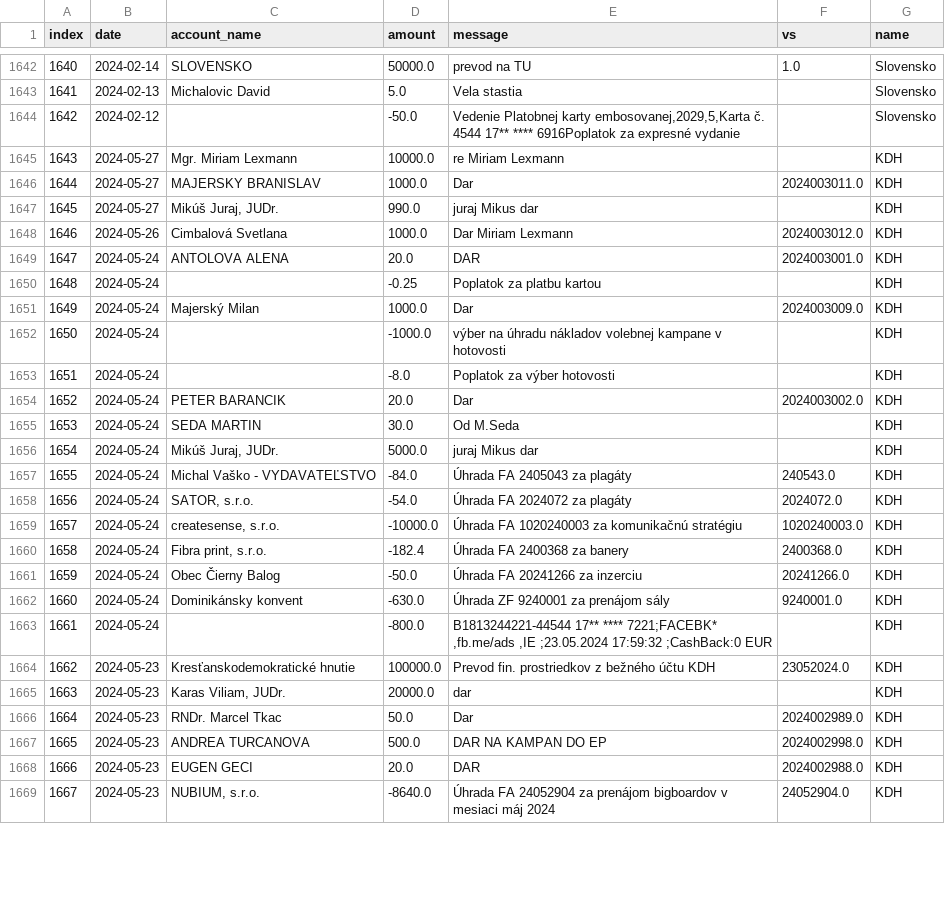
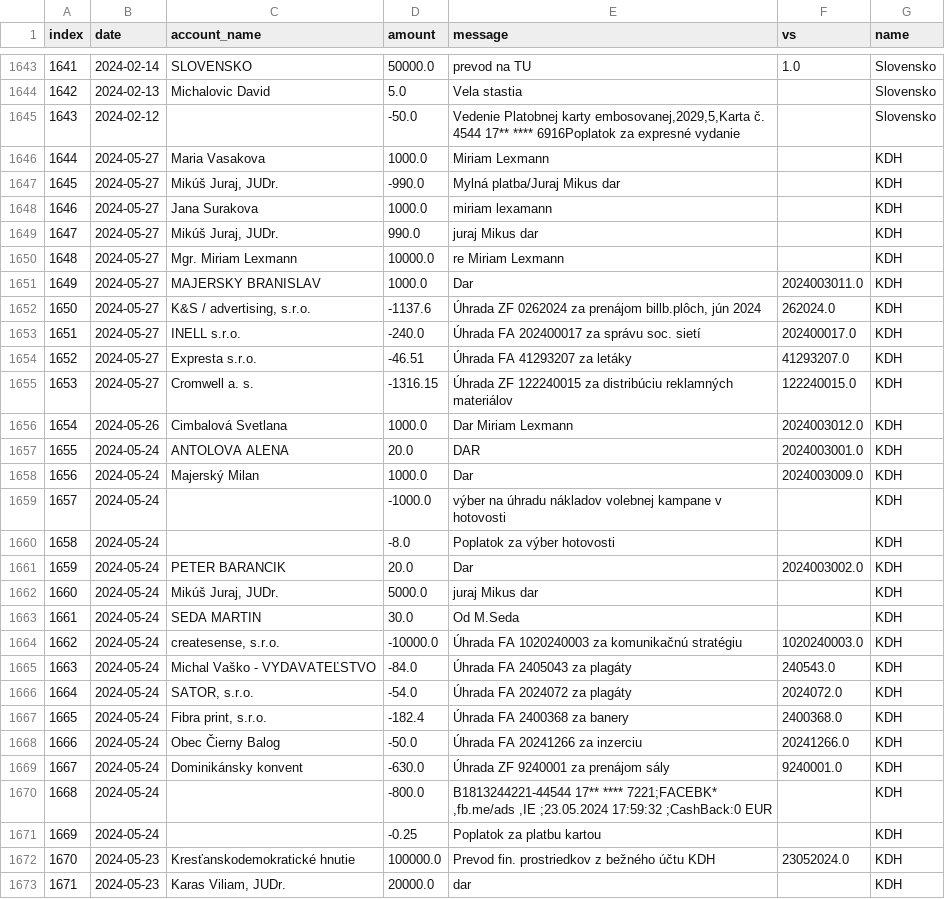
Before and after one commit to matusv/eu-elections-slovakia-2024, a CSV file: transactions.csv, drawn as a sheet; only a part is shown, gaps mark what is left out; the shorter side is filled out with more unchanged rows; addresses are those after the commit; the diff covers the shown part only; the diff names each change by its address in the sheet, - before the commit and + after, or states it on an @@ line.

```diff
--- a/transactions.csv
+++ b/transactions.csv
@@ column A (index) renumbered from row 662 down @@
+row 1646: 1644 | 2024-05-27 | Maria Vasakova | 1000.0 | Miriam Lexmann |  | KDH
+row 1647: 1645 | 2024-05-27 | Mikúš Juraj, JUDr. | -990.0 | Mylná platba/Juraj Mikus dar |  | KDH
+row 1648: 1646 | 2024-05-27 | Jana Surakova | 1000.0 | miriam lexamann |  | KDH
+row 1649: 1647 | 2024-05-27 | Mikúš Juraj, JUDr. | 990.0 | juraj Mikus dar |  | KDH
-C1652 (account_name): Mikúš Juraj, JUDr.
+C1652 (account_name): K&S / advertising, s.r.o.
-D1652 (amount): 990.0
+D1652 (amount): -1137.6
-E1652 (message): juraj Mikus dar
+E1652 (message): Úhrada ZF 0262024 za prenájom billb.plôch, jún 2024
-F1652 (vs): (empty)
+F1652 (vs): 262024.0
+row 1653: 1651 | 2024-05-27 | INELL s.r.o. | -240.0 | Úhrada FA 202400017 za správu soc. sietí | 202400017.0 | KDH
+row 1654: 1652 | 2024-05-27 | Expresta s.r.o. | -46.51 | Úhrada FA 41293207 za letáky | 41293207.0 | KDH
+row 1655: 1653 | 2024-05-27 | Cromwell a. s. | -1316.15 | Úhrada ZF 122240015 za distribúciu reklamných materiálov | 122240015.0 | KDH
@@ row 1655 moved to row 1663: 1661 @@
@@ row 1659 moved to row 1664: 1662 @@
@@ row 1650 moved to row 1671: 1669 @@
```
Also changed, not shown: 6 added rows, 92 moved rows and 9 edited cells elsewhere in this file, accounts/Demokrati 2946166297.csv, accounts/KDH 5213419510.csv, 8 other files.
